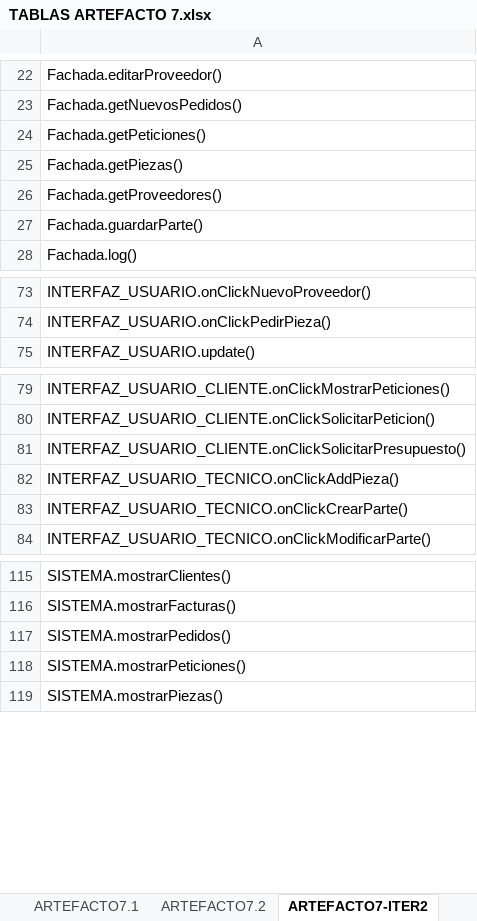
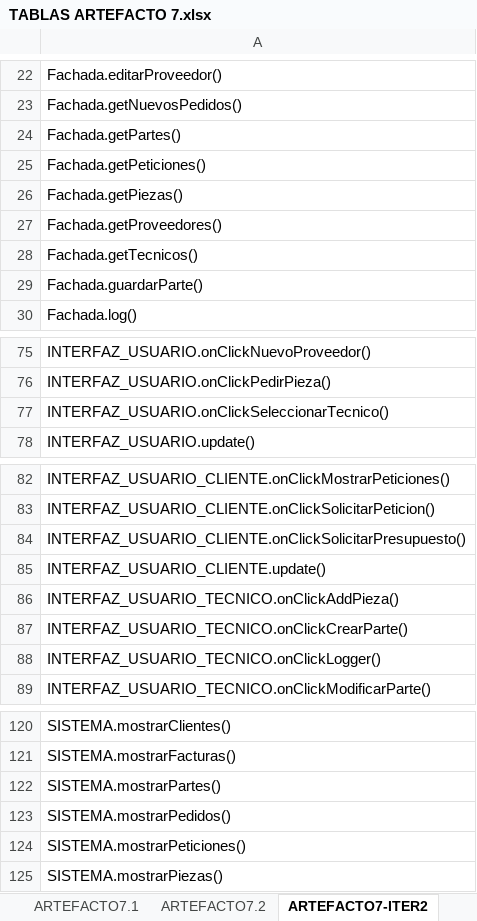
Before and after one commit to JuanCasado/SW, an Excel workbook: ITER2/ARTEFACTOS/TABLAS ARTEFACTO 7.xlsx, sheet ARTEFACTO7-ITER2, drawn as a sheet; only a part is shown, gaps mark what is left out; values as stored, in another font and other column widths than the file's, no borders; the diff names each change by its address in the sheet, - before the commit and + after, or states it on an @@ line.

```diff
--- a/ITER2/ARTEFACTOS/TABLAS ARTEFACTO 7.xlsx (sheet ARTEFACTO7-ITER2)
+++ b/ITER2/ARTEFACTOS/TABLAS ARTEFACTO 7.xlsx (sheet ARTEFACTO7-ITER2)
+row 24: Fachada.getPartes()
+row 28: Fachada.getTecnicos()
+row 77: INTERFAZ_USUARIO.onClickSeleccionarTecnico()
+row 85: INTERFAZ_USUARIO_CLIENTE.update()
+row 88: INTERFAZ_USUARIO_TECNICO.onClickLogger()
+row 122: SISTEMA.mostrarPartes()
```
Also changed, not shown: 7 other files.
